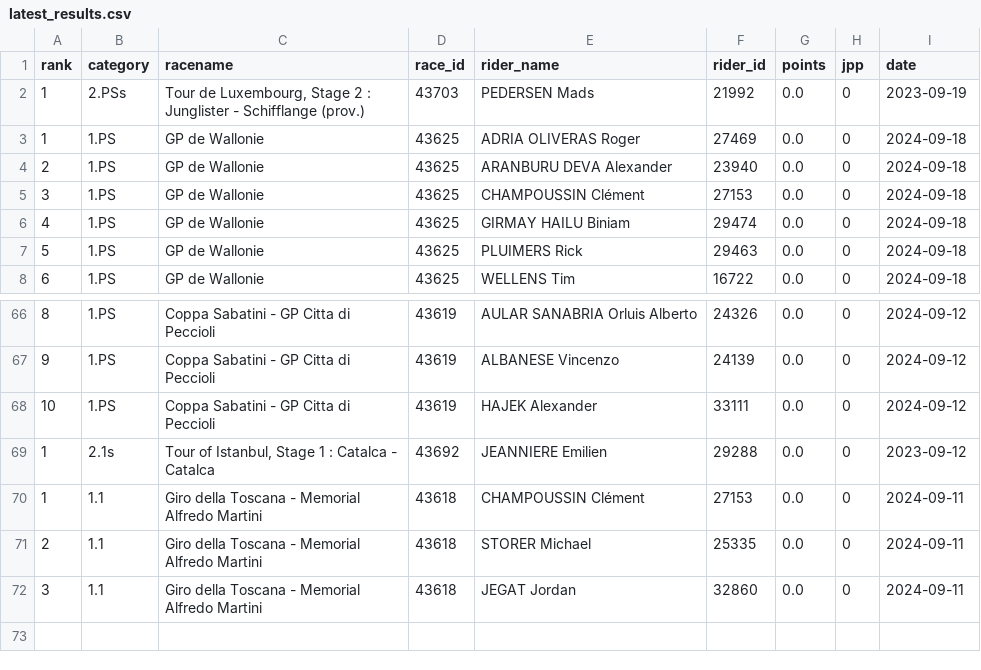
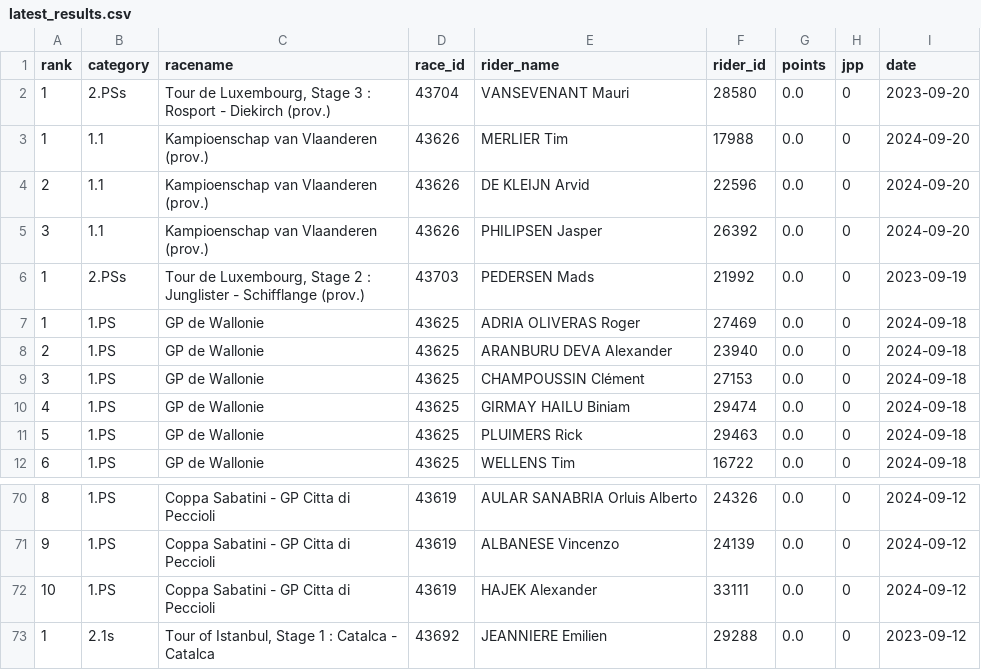
Before and after one commit to wijnandb/wielerspel2023, a CSV file: _data/latest_results.csv, drawn as a sheet; only a part is shown, gaps mark what is left out; removed rows and columns are numbered as before the commit, all else as after; the diff names each change by its address in the sheet, - before the commit and + after, or states it on an @@ line.

```diff
--- a/_data/latest_results.csv
+++ b/_data/latest_results.csv
+row 2: 1 | 2.PSs | Tour de Luxembourg, Stage 3 : Rosport - Diekirch (prov.) | 43704 | VANSEVENANT Mauri | 28580 | 0.0 | 0 | 2023-09-20
+row 3: 1 | 1.1 | Kampioenschap van Vlaanderen (prov.) | 43626 | MERLIER Tim | 17988 | 0.0 | 0 | 2024-09-20
+row 4: 2 | 1.1 | Kampioenschap van Vlaanderen (prov.) | 43626 | DE KLEIJN Arvid | 22596 | 0.0 | 0 | 2024-09-20
+row 5: 3 | 1.1 | Kampioenschap van Vlaanderen (prov.) | 43626 | PHILIPSEN Jasper | 26392 | 0.0 | 0 | 2024-09-20
-row 70: 1 | 1.1 | Giro della Toscana - Memorial Alfredo Martini | 43618 | CHAMPOUSSIN Clément | 27153 | 0.0 | 0 | 2024-09-11
-row 71: 2 | 1.1 | Giro della Toscana - Memorial Alfredo Martini | 43618 | STORER Michael | 25335 | 0.0 | 0 | 2024-09-11
-row 72: 3 | 1.1 | Giro della Toscana - Memorial Alfredo Martini | 43618 | JEGAT Jordan | 32860 | 0.0 | 0 | 2024-09-11
```
Also changed, not shown: _data/all_results.csv.
